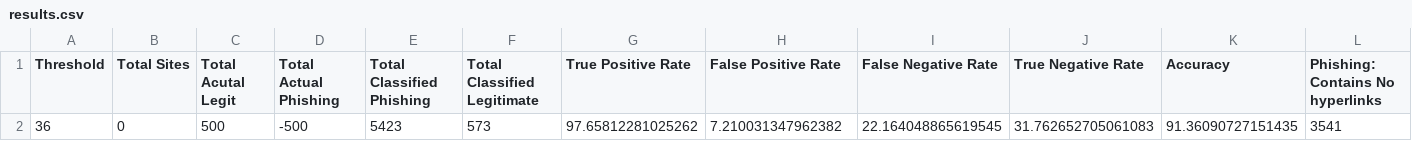
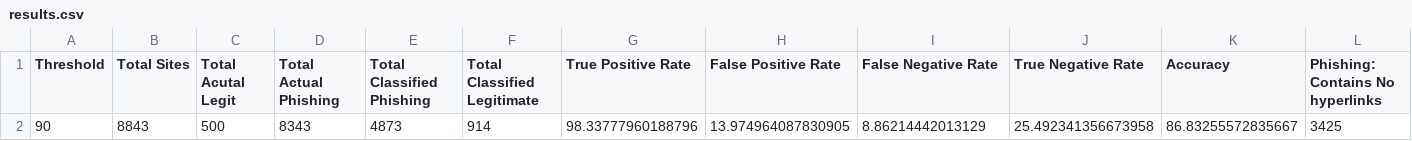
Before and after one commit to brend3n/CAP6135-Phishing, a CSV file: results.csv, drawn as a sheet; only a part is shown; removed rows and columns are numbered as before the commit, all else as after; rows hold the shown columns only; the diff names each change by its address in the sheet, - before the commit and + after, or states it on an @@ line.

Commit message:
Added results.csv but need to ensure metrics are correct just to verify

```diff
--- a/results.csv
+++ b/results.csv
-row 2: 36 | 0 | 500 | -500 | 5423 | 573 | 97.65812281025262 | 7.210031347962382 | 22.164048865619545 | 31.762652705061083 | 91.36090727151435 | 3541
+row 2: 90 | 8843 | 500 | 8343 | 4873 | 914 | 98.33777960188796 | 13.974964087830905 | 8.86214442013129 | 25.492341356673958 | 86.83255572835667 | 3425
```
